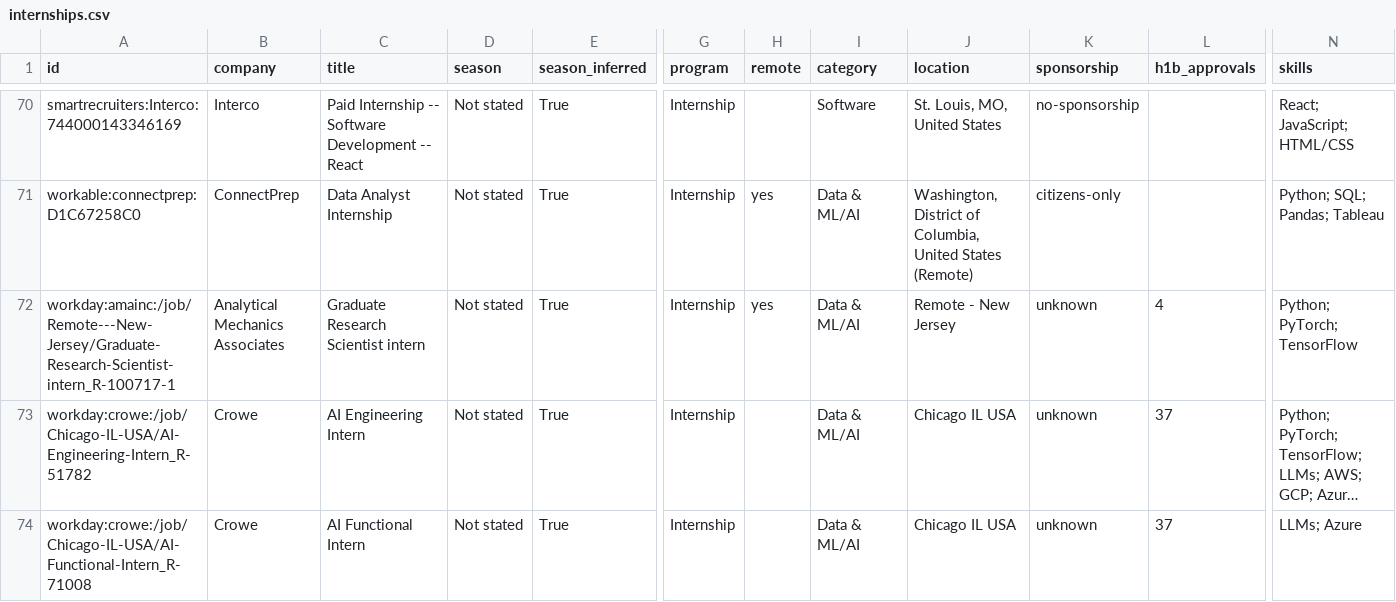
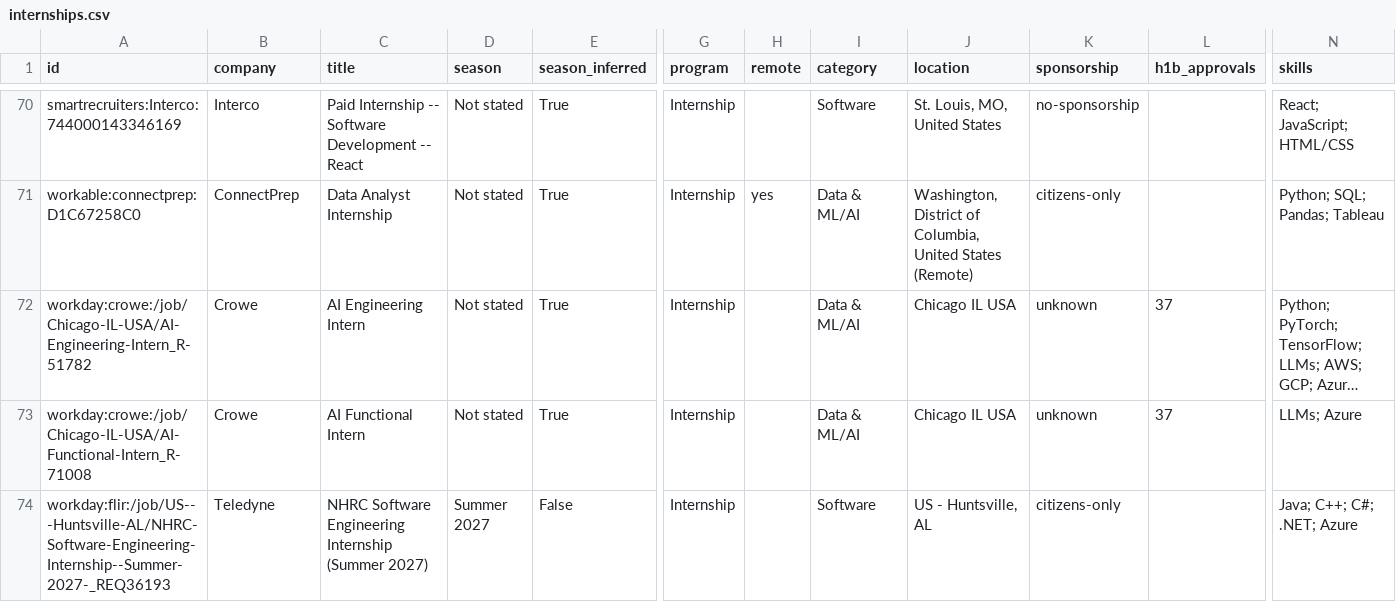
Before and after one commit to EthanChen5291/internship-alerts, a CSV file: data/internships.csv, drawn as a sheet; only a part is shown, gaps mark what is left out; the shorter side is filled out with more unchanged rows; long unchanged cells end in …; rows hold the shown columns only; the diff names each change by its address in the sheet, - before the commit and + after, or states it on an @@ line.

```diff
--- a/data/internships.csv
+++ b/data/internships.csv
-row 72: workday:amainc:/job/Remote---New-Jersey/Graduate-Research-Scientist-intern_R-100717-1 | Analytical Mechanics Associates | Graduate Research Scientist intern | Not stated | True | Internship | yes | Data & ML/AI | Remote - New Jersey | unknown | 4 | Python; PyTorch; TensorFlow
```
Also changed, not shown: docs/internships.csv, 12 other files.
